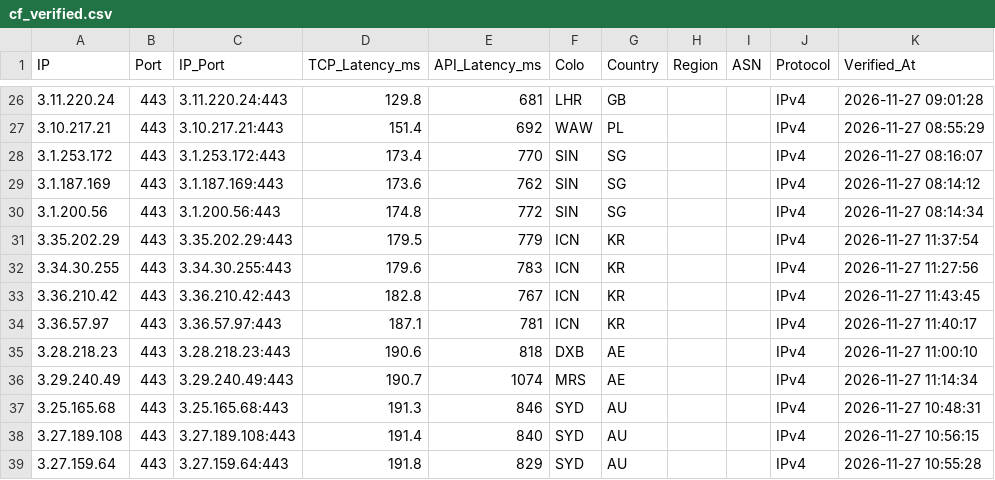
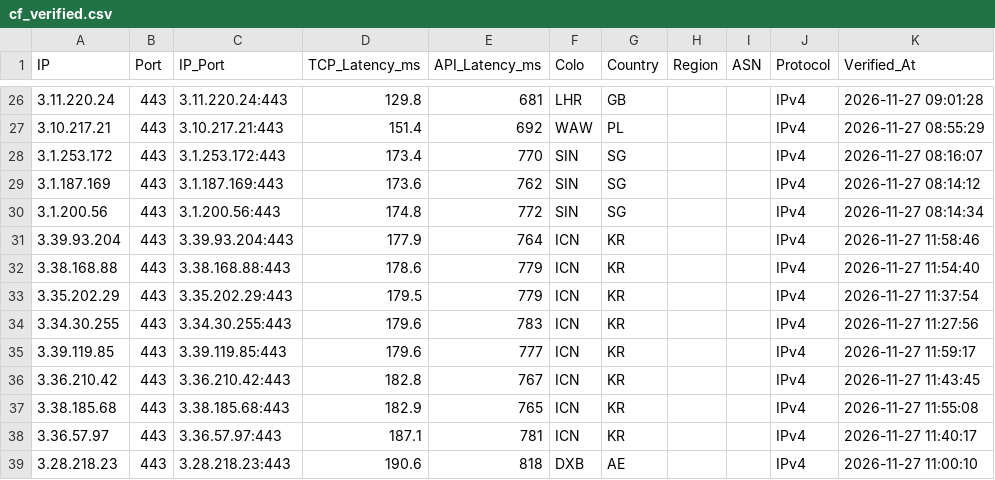
Before and after one commit to hjnzx01/text-ceshi-3, a CSV file: output/cf_verified.csv, drawn as a sheet; only a part is shown, gaps mark what is left out; the shorter side is filled out with more unchanged rows.

```diff
--- a/output/cf_verified.csv
+++ b/output/cf_verified.csv
@@ -30,5 +30,9 @@ IP,Port,IP_Port,TCP_Latency_ms,API_Latency_ms,Colo,Country,Region,ASN,Protocol,V
 3.1.200.56,443,3.1.200.56:443,174.8,772,SIN,SG,,,IPv4,2026-11-27 08:14:34
+3.39.93.204,443,3.39.93.204:443,177.9,764,ICN,KR,,,IPv4,2026-11-27 11:58:46
+3.38.168.88,443,3.38.168.88:443,178.6,779,ICN,KR,,,IPv4,2026-11-27 11:54:40
 3.35.202.29,443,3.35.202.29:443,179.5,779,ICN,KR,,,IPv4,2026-11-27 11:37:54
 3.34.30.255,443,3.34.30.255:443,179.6,783,ICN,KR,,,IPv4,2026-11-27 11:27:56
+3.39.119.85,443,3.39.119.85:443,179.6,777,ICN,KR,,,IPv4,2026-11-27 11:59:17
 3.36.210.42,443,3.36.210.42:443,182.8,767,ICN,KR,,,IPv4,2026-11-27 11:43:45
+3.38.185.68,443,3.38.185.68:443,182.9,765,ICN,KR,,,IPv4,2026-11-27 11:55:08
 3.36.57.97,443,3.36.57.97:443,187.1,781,ICN,KR,,,IPv4,2026-11-27 11:40:17
```
Also changed, not shown: 3 other files.
